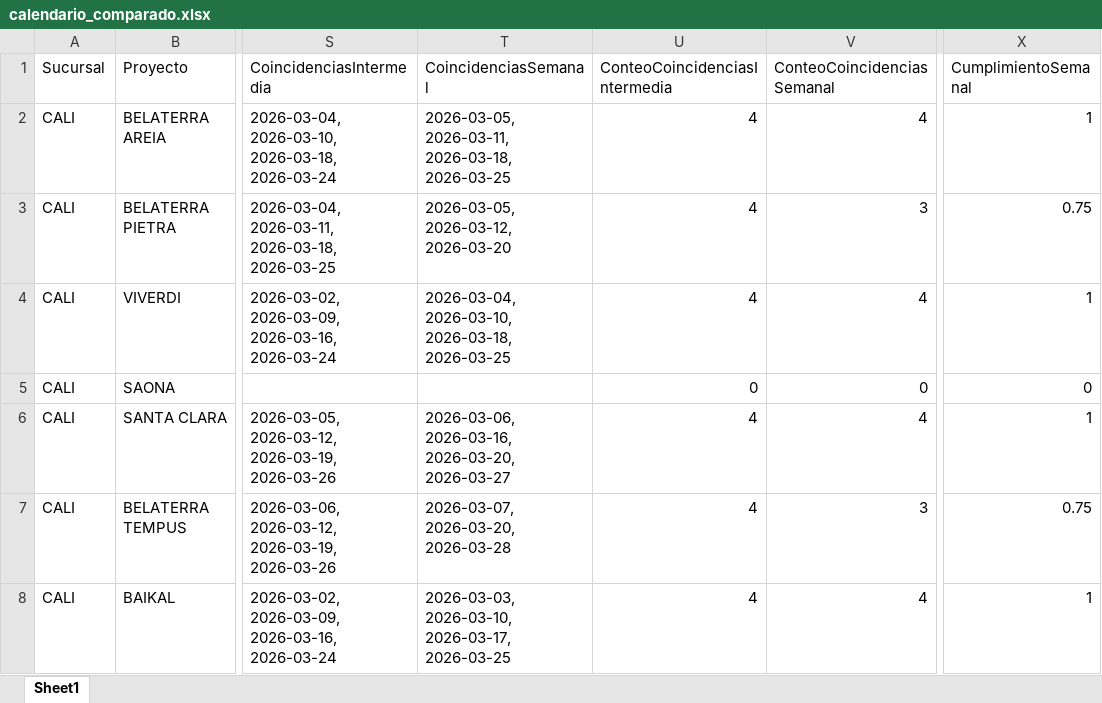
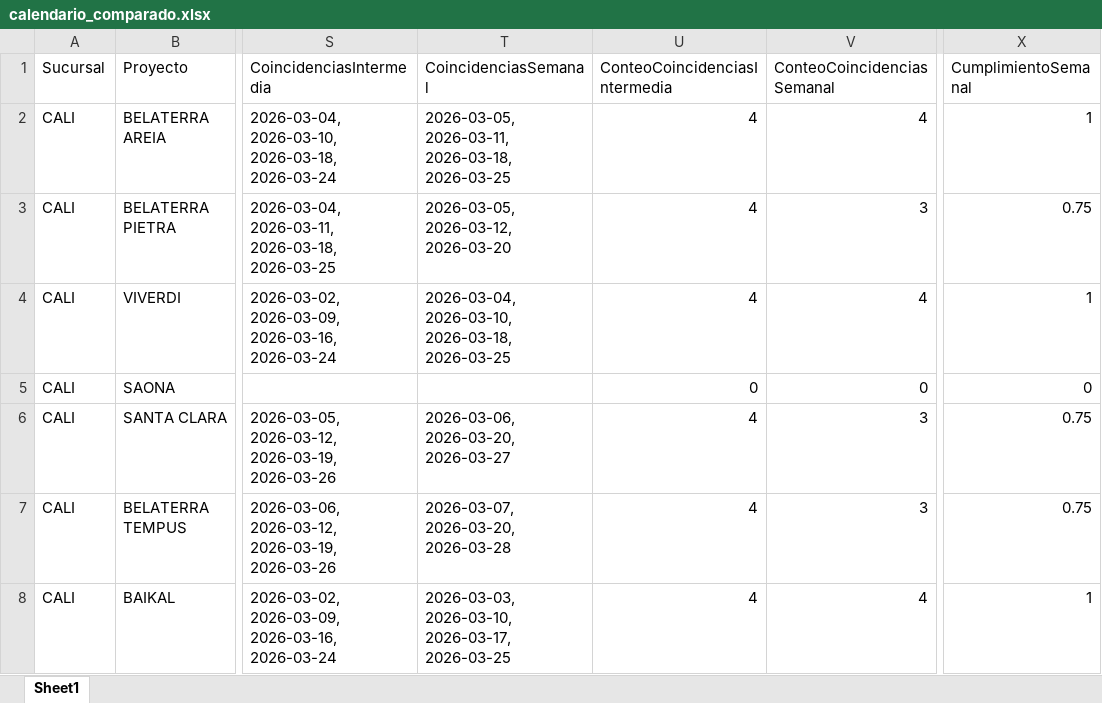
Before and after one commit to leanmarval-ui/CumplimientoActasCali, an Excel workbook: output/calendario_comparado.xlsx, sheet Sheet1, drawn as a sheet; only a part is shown, gaps mark what is left out; values as stored, in another font and other column widths than the file's, no borders; the diff names each change by its address in the sheet, - before the commit and + after, or states it on an @@ line.

```diff
--- a/output/calendario_comparado.xlsx (sheet Sheet1)
+++ b/output/calendario_comparado.xlsx (sheet Sheet1)
-T6 (CoincidenciasSemanal): 2026-03-06, 2026-03-16, 2026-03-20, 2026-03-27
+T6 (CoincidenciasSemanal): 2026-03-06, 2026-03-20, 2026-03-27
-V6 (ConteoCoincidenciasSemanal): 4
+V6 (ConteoCoincidenciasSemanal): 3
-X6 (CumplimientoSemanal): 1
+X6 (CumplimientoSemanal): 0.75
```
Also changed, not shown: output/calendario_real.xlsx, output/calendario_teorico.xlsx, 2 other files.
